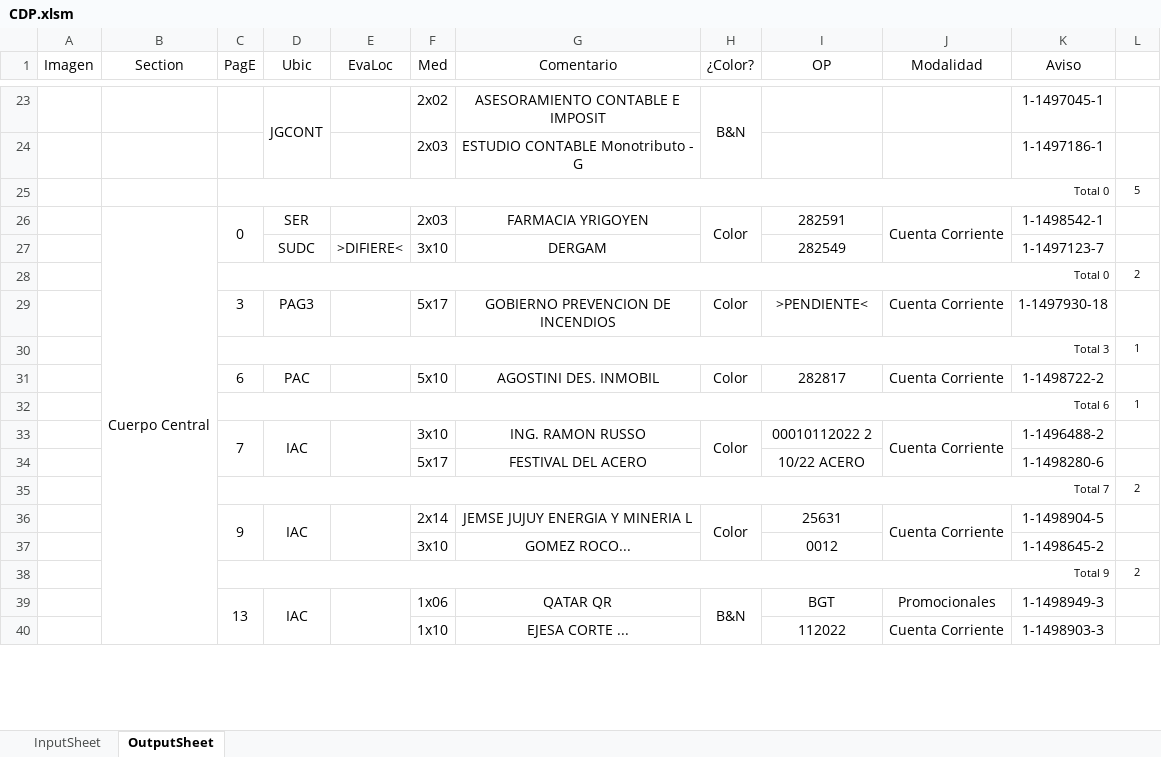
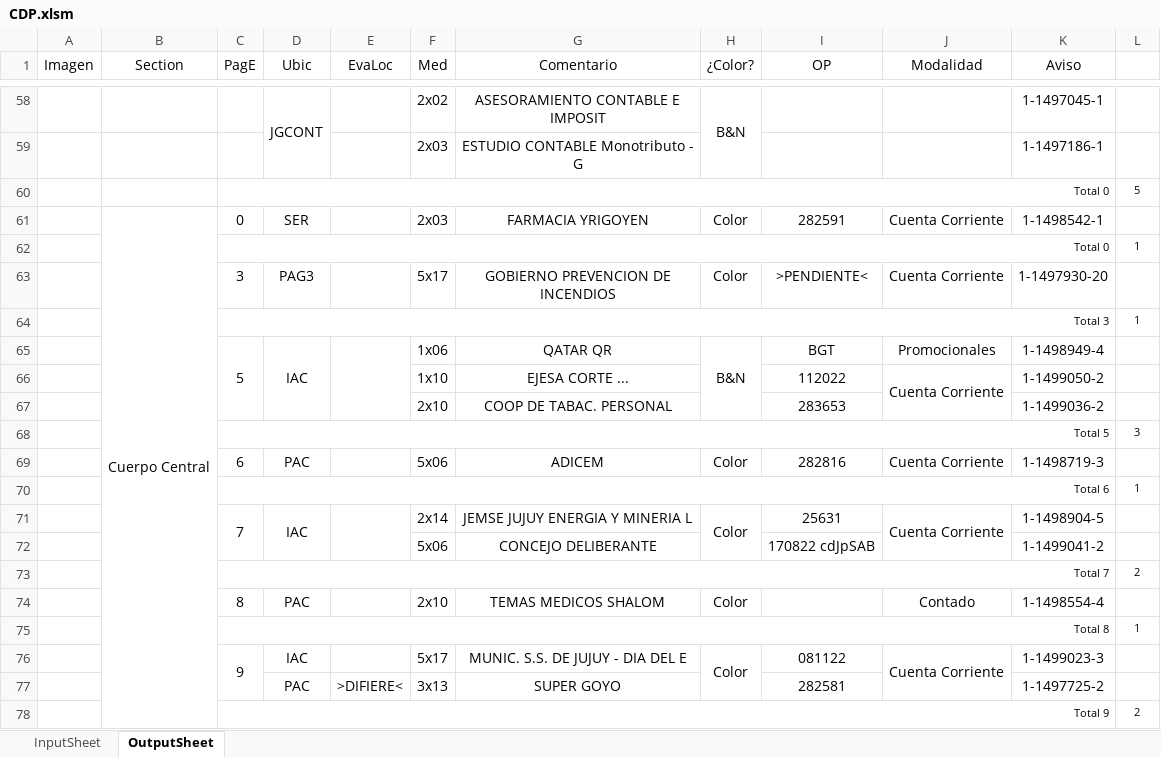
Before and after one commit to zherar7ordoya/AP5, an Excel workbook: Xtras/MSExcel/CDP.xlsm, sheet OutputSheet, drawn as a sheet; only a part is shown, gaps mark what is left out; values as stored, in another font and other column widths than the file's, no borders; conditional formats not drawn; removed rows and columns are numbered as before the commit, all else as after; the diff covers the shown part only; the diff names each change by its address in the sheet, - before the commit and + after, or states it on an @@ line.

```diff
--- a/Xtras/MSExcel/CDP.xlsm (sheet OutputSheet)
+++ b/Xtras/MSExcel/CDP.xlsm (sheet OutputSheet)
-C26:C27 merged
-H26:H27 merged
-J26:J27 merged
-row 27:  |  |  | SUDC | >DIFIERE< | 3x10 | DERGAM |  | 282549 |  | 1-1497123-7 | 1
-L62 (#): 2
+L62 (#): 1
-K63 (Aviso): 1-1497930-18
+K63 (Aviso): 1-1497930-20
+row 65:  |  | 5 | IAC |  | 1x06 | QATAR QR | B&N | BGT | Promocionales | 1-1498949-4 | 1
+row 66:  |  |  |  |  | 1x10 | EJESA CORTE ... |  | 112022 | Cuenta Corriente | 1-1499050-2 | 1
+row 67:  |  |  |  |  | 2x10 | COOP DE TABAC. PERSONAL |  | 283653 |  | 1-1499036-2 | 1
+row 68:  |  | Total 5 |  |  |  |  |  |  |  |  | 3
-F69 (Med): 5x10
+F69 (Med): 5x06
-G69 (Comentario): AGOSTINI DES. INMOBIL
+G69 (Comentario): ADICEM
-I69 (OP): 282817
+I69 (OP): 282816
-K69 (Aviso): 1-1498722-2
+K69 (Aviso): 1-1498719-3
-F71 (Med): 3x10
+F71 (Med): 2x14
-G71 (Comentario): ING. RAMON RUSSO
+G71 (Comentario): JEMSE JUJUY ENERGIA Y MINERIA L
-I71 (OP): 00010112022 2
+I71 (OP): 25631
-K71 (Aviso): 1-1496488-2
+K71 (Aviso): 1-1498904-5
-row 34:  |  |  |  |  | 5x17 | FESTIVAL DEL ACERO |  | 10/22 ACERO |  | 1-1498280-6 | 1
+row 72:  |  |  |  |  | 5x06 | CONCEJO DELIBERANTE |  | 170822 cdJpSAB |  | 1-1499041-2 | 1
+row 74:  |  | 8 | PAC |  | 2x10 | TEMAS MEDICOS SHALOM | Color |  | Contado | 1-1498554-4 | 1
+row 75:  |  | Total 8 |  |  |  |  |  |  |  |  | 1
-D36:D37 merged
-E36:E37 merged
-F76 (Med): 2x14
+F76 (Med): 5x17
-G76 (Comentario): JEMSE JUJUY ENERGIA Y MINERIA L
+G76 (Comentario): MUNIC. S.S. DE JUJUY - DIA DEL E
-I76 (OP): 25631
+I76 (OP): 081122
-K76 (Aviso): 1-1498904-5
+K76 (Aviso): 1-1499023-3
-row 37:  |  |  |  |  | 3x10 | GOMEZ ROCO... |  | 0012 |  | 1-1498645-2 | 1
+row 77:  |  |  | PAC | >DIFIERE< | 3x13 | SUPER GOYO |  | 282581 |  | 1-1497725-2 | 1
-row 39:  |  | 13 | IAC |  | 1x06 | QATAR QR | B&N | BGT | Promocionales | 1-1498949-3 | 1
-row 40:  |  |  |  |  | 1x10 | EJESA CORTE ... |  | 112022 | Cuenta Corriente | 1-1498903-3 | 1
```
Also changed, not shown: 48 added rows, 23 removed rows, 2 moved rows, 36 edited cells and merged cells elsewhere in this sheet, hidden cells, 18 other files.
